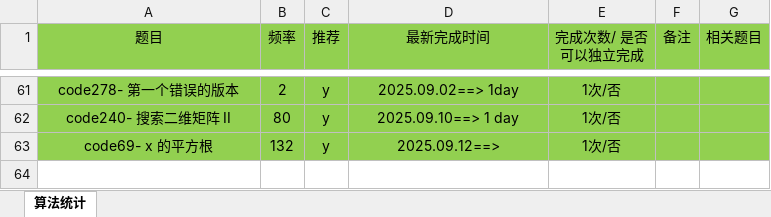
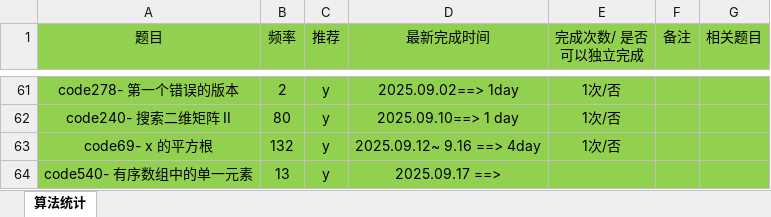
Before and after one commit to gmYuan/my_algo, an Excel workbook: 00-记录统计.xlsx, sheet 算法统计, drawn as a sheet; only a part is shown, gaps mark what is left out; values as stored, in another font and other column widths than the file's, no borders; the diff names each change by its address in the sheet, - before the commit and + after, or states it on an @@ line.

```diff
--- a/00-记录统计.xlsx (sheet 算法统计)
+++ b/00-记录统计.xlsx (sheet 算法统计)
-D63 (最新完成时间): 2025.09.12==>
+D63 (最新完成时间): 2025.09.12~ 9.16 ==> 4day
+row 64: code540- 有序数组中的单一元素 | 13 | y | 2025.09.17 ==>
```
Also changed, not shown: 6 other files.
